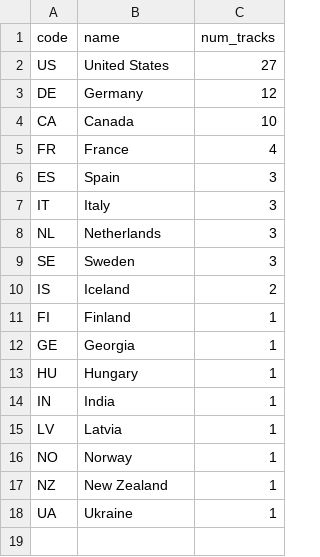
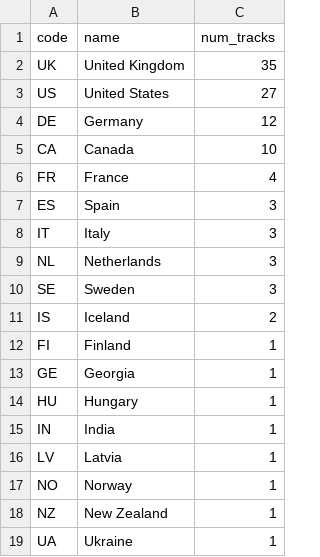
Before and after one commit to erikjalevik/top100, a CSV file: _data/2012_countries.csv, drawn as a sheet; the diff names each change by its address in the sheet, - before the commit and + after, or states it on an @@ line.

```diff
--- a/_data/2012_countries.csv
+++ b/_data/2012_countries.csv
+row 2: UK | United Kingdom | 35
```
Also changed, not shown: _data/2009_countries.csv, _data/2011_countries.csv, 7 other files.
